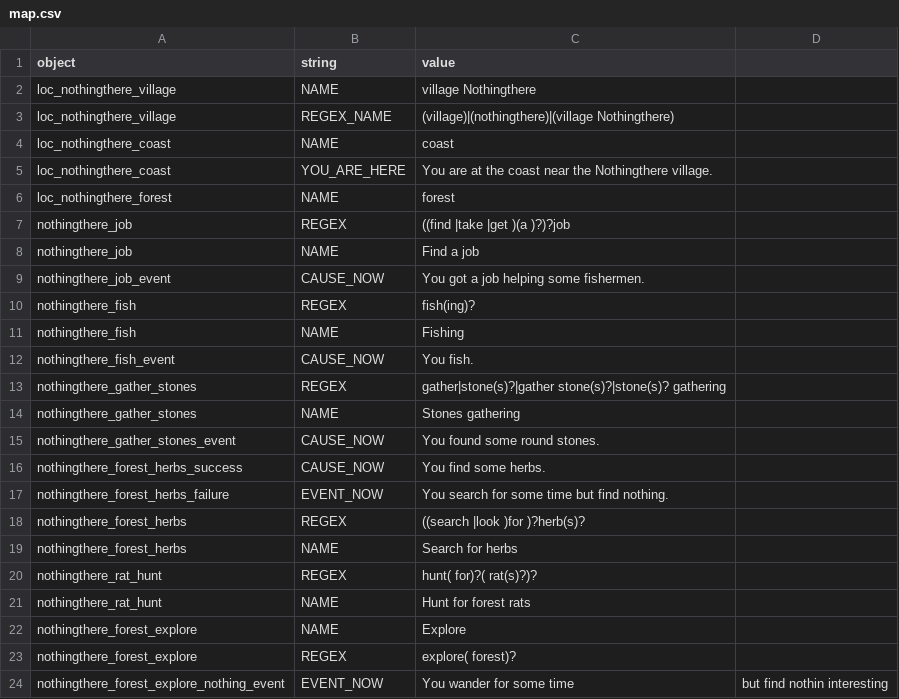
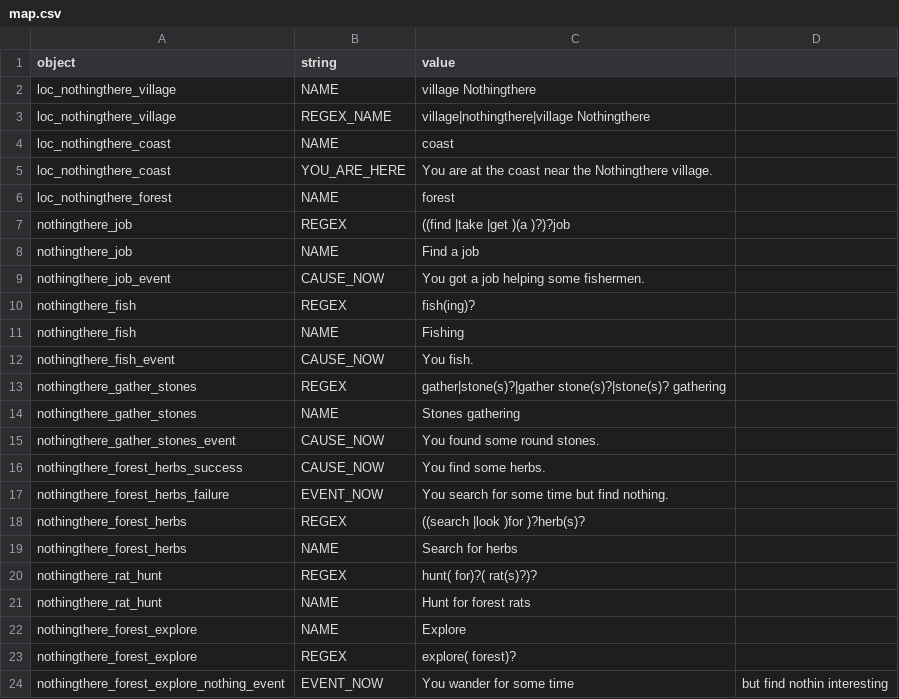
Before and after one commit to lychanl/discord-text-rpg, a CSV file: worlds/default/locales/en/map.csv, drawn as a sheet.

```diff
--- a/worlds/default/locales/en/map.csv
+++ b/worlds/default/locales/en/map.csv
@@ -2,3 +2,3 @@ object,string,value
 loc_nothingthere_village,NAME,"village Nothingthere"
-loc_nothingthere_village,REGEX_NAME,"(village)|(nothingthere)|(village Nothingthere)"
+loc_nothingthere_village,REGEX_NAME,"village|nothingthere|village Nothingthere"
 loc_nothingthere_coast,NAME,"coast"
```
Also changed, not shown: worlds/default/locales/en/default.csv, worlds/default/locales/en/errors.csv, 3 other files.
